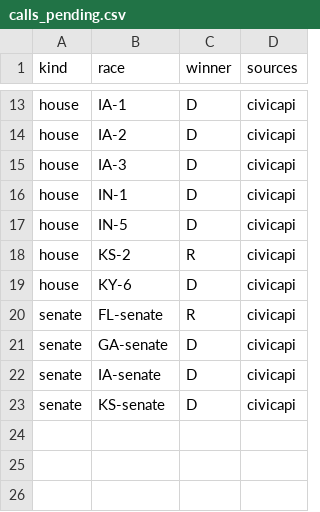
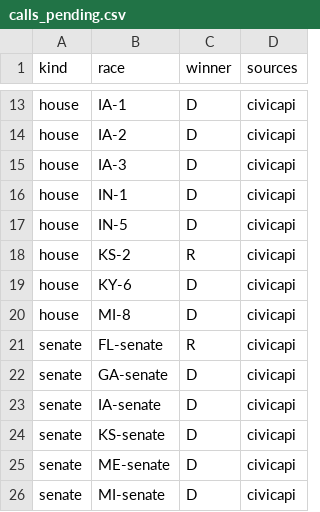
Before and after one commit to danbaer0413-cpu/election-needle, a CSV file: data/calls_pending.csv, drawn as a sheet; only a part is shown, gaps mark what is left out; the diff names each change by its address in the sheet, - before the commit and + after, or states it on an @@ line.

```diff
--- a/data/calls_pending.csv
+++ b/data/calls_pending.csv
+row 20: house | MI-8 | D | civicapi
+row 25: senate | ME-senate | D | civicapi
+row 26: senate | MI-senate | D | civicapi
```
Also changed, not shown: data/auto_calls_log.csv, data/needle_log.csv, 2 other files.
